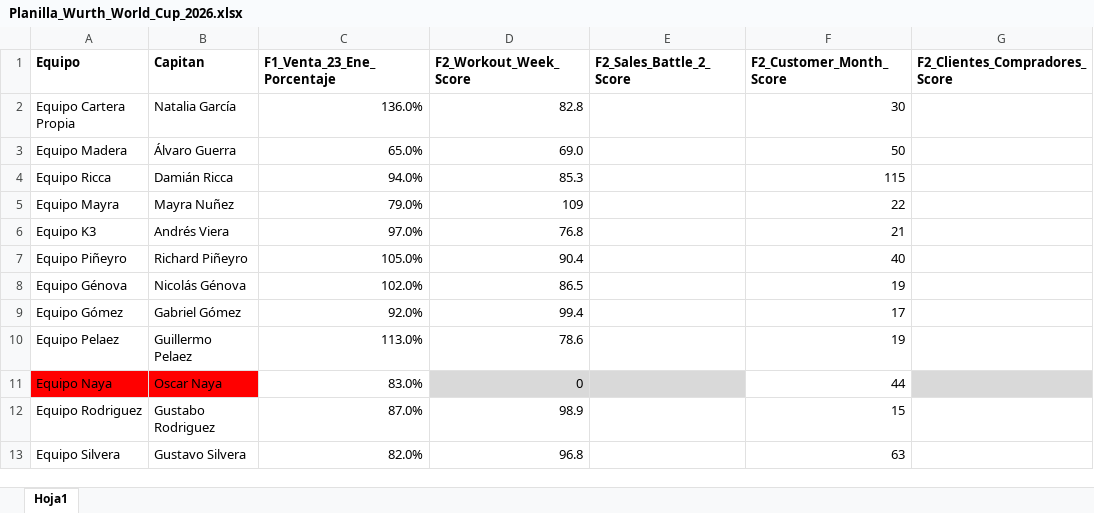
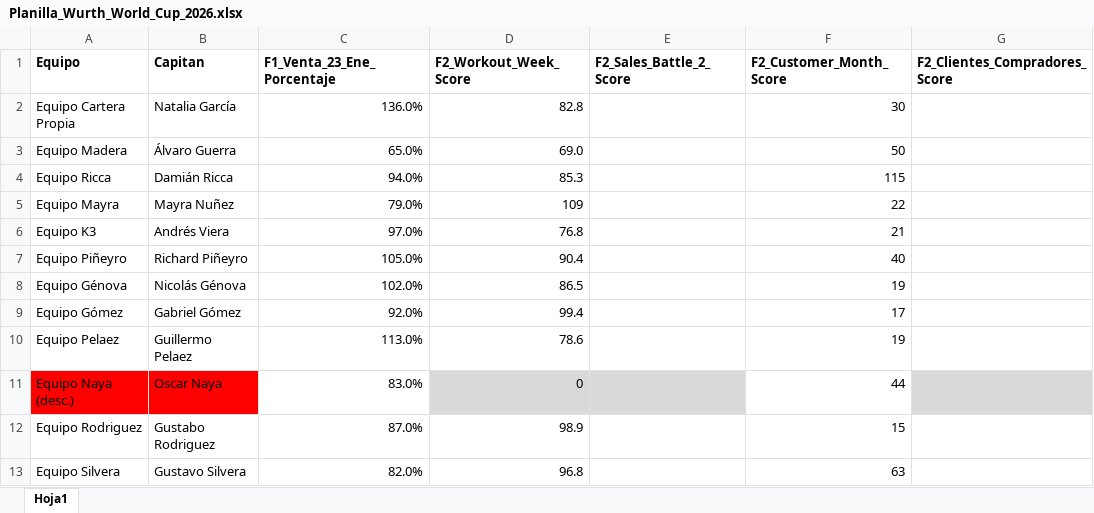
Before and after one commit to marketing-proyects/wurth-mundial-2026, an Excel workbook: Planilla_Wurth_World_Cup_2026.xlsx, sheet Hoja1, drawn as a sheet; only a part is shown; values as stored, in another font and other column widths than the file's, no borders; the diff names each change by its address in the sheet, - before the commit and + after, or states it on an @@ line.

Commit message:
Add files via upload

```diff
--- a/Planilla_Wurth_World_Cup_2026.xlsx (sheet Hoja1)
+++ b/Planilla_Wurth_World_Cup_2026.xlsx (sheet Hoja1)
-A11 (Equipo): Equipo Naya
+A11 (Equipo): Equipo Naya (desc.)
```
